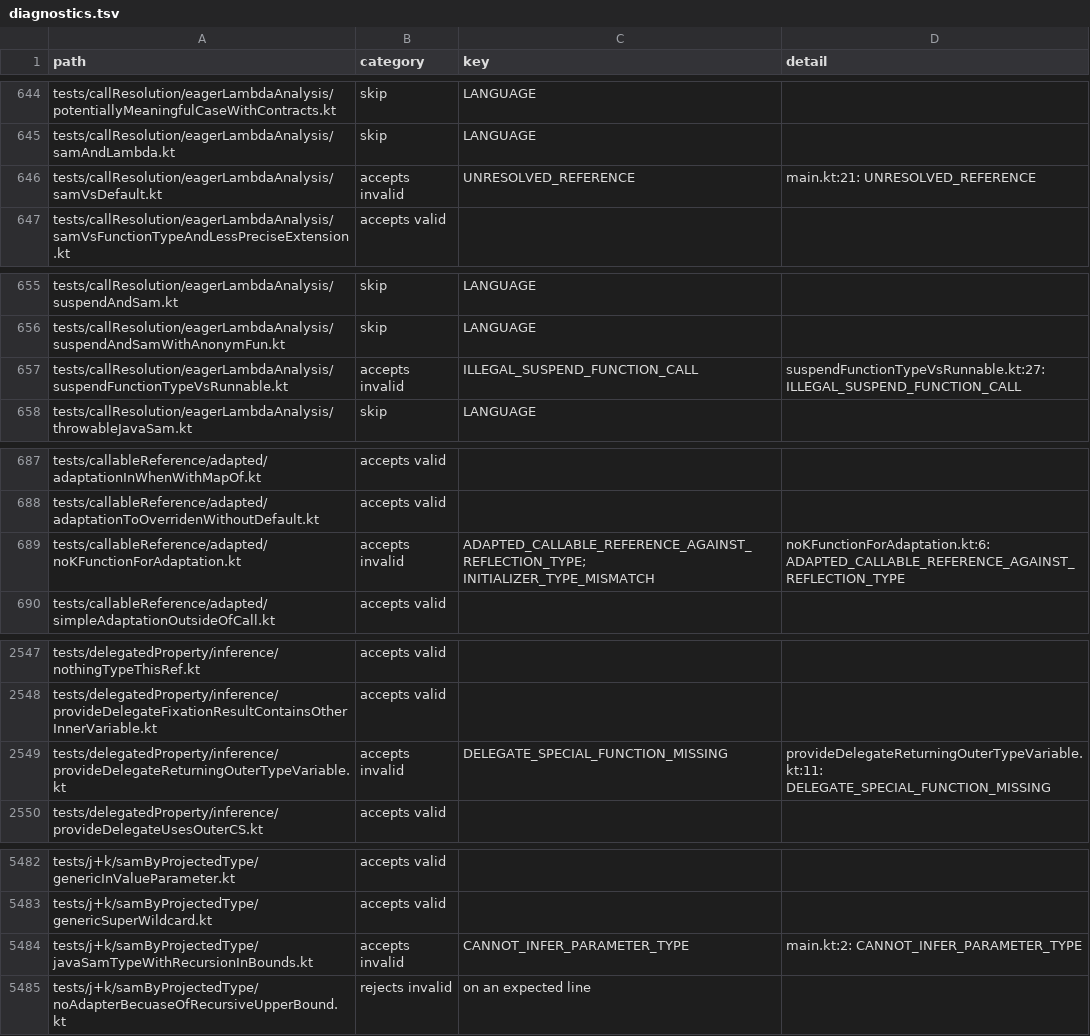
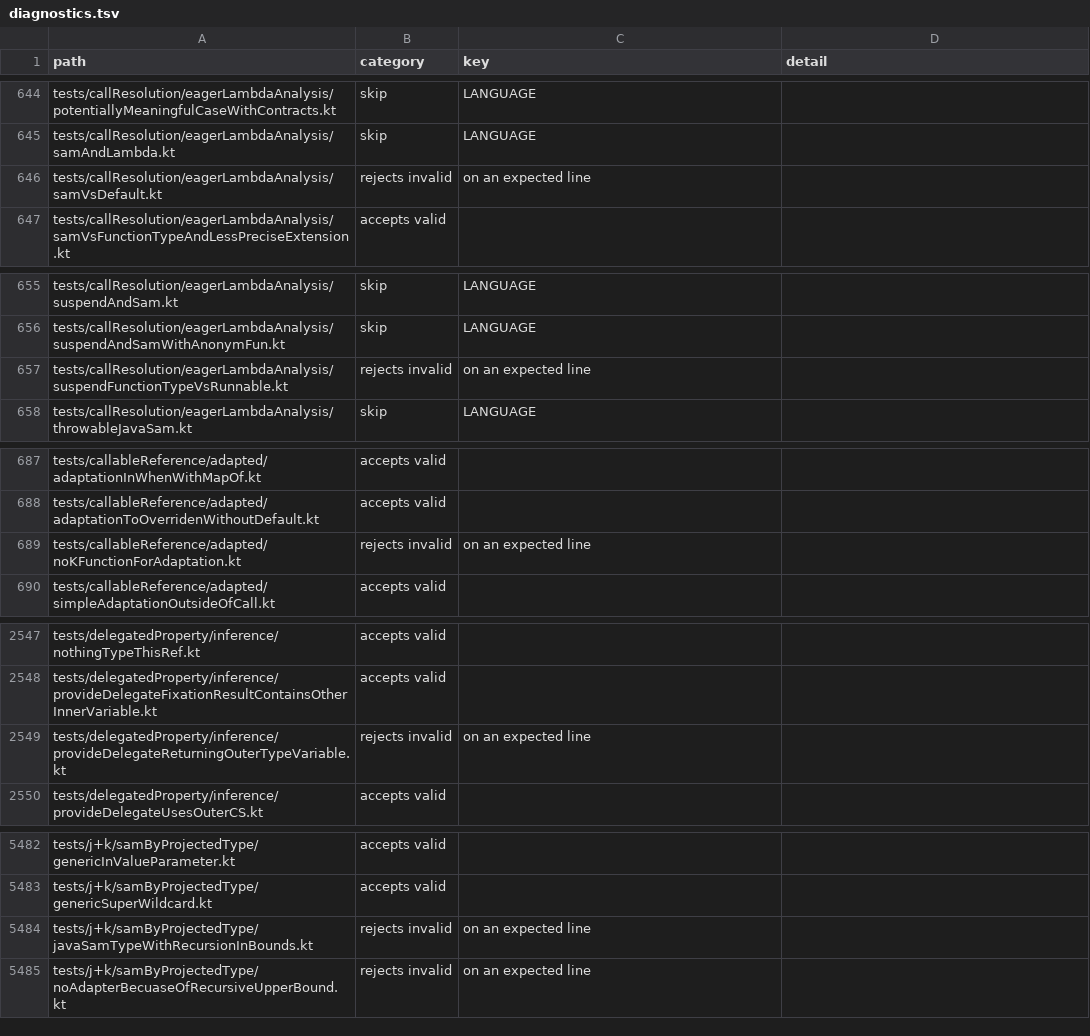
Before and after one commit to barteo/kotlin-compiler-go, a TSV file: bench/results/diagnostics.tsv, drawn as a sheet; only a part is shown, gaps mark what is left out; the diff covers the shown part only.

```diff
--- a/bench/results/diagnostics.tsv
+++ b/bench/results/diagnostics.tsv
@@ -645,3 +645,3 @@ tests/callResolution/eagerLambdaAnalysis/potentiallyMeaningfulCaseWithContracts.
 tests/callResolution/eagerLambdaAnalysis/samAndLambda.kt	skip	LANGUAGE	
-tests/callResolution/eagerLambdaAnalysis/samVsDefault.kt	accepts invalid	UNRESOLVED_REFERENCE	main.kt:21: UNRESOLVED_REFERENCE
+tests/callResolution/eagerLambdaAnalysis/samVsDefault.kt	rejects invalid	on an expected line	
 tests/callResolution/eagerLambdaAnalysis/samVsFunctionTypeAndLessPreciseExtension.kt	accepts valid		
@@ -656,3 +656,3 @@ tests/callResolution/eagerLambdaAnalysis/suspendAndSam.kt	skip	LANGUAGE
 tests/callResolution/eagerLambdaAnalysis/suspendAndSamWithAnonymFun.kt	skip	LANGUAGE	
-tests/callResolution/eagerLambdaAnalysis/suspendFunctionTypeVsRunnable.kt	accepts invalid	ILLEGAL_SUSPEND_FUNCTION_CALL	suspendFunctionTypeVsRunnable.kt:27: ILLEGAL_SUSPEND_FUNCTION_CALL
+tests/callResolution/eagerLambdaAnalysis/suspendFunctionTypeVsRunnable.kt	rejects invalid	on an expected line	
 tests/callResolution/eagerLambdaAnalysis/throwableJavaSam.kt	skip	LANGUAGE	
@@ -688,3 +688,3 @@ tests/callableReference/adapted/adaptationInWhenWithMapOf.kt	accepts valid
 tests/callableReference/adapted/adaptationToOverridenWithoutDefault.kt	accepts valid		
-tests/callableReference/adapted/noKFunctionForAdaptation.kt	accepts invalid	ADAPTED_CALLABLE_REFERENCE_AGAINST_REFLECTION_TYPE; INITIALIZER_TYPE_MISMATCH	noKFunctionForAdaptation.kt:6: ADAPTED_CALLABLE_REFERENCE_AGAINST_REFLECTION_TYPE
+tests/callableReference/adapted/noKFunctionForAdaptation.kt	rejects invalid	on an expected line	
 tests/callableReference/adapted/simpleAdaptationOutsideOfCall.kt	accepts valid		
@@ -2548,3 +2548,3 @@ tests/delegatedProperty/inference/nothingTypeThisRef.kt	accepts valid
 tests/delegatedProperty/inference/provideDelegateFixationResultContainsOtherInnerVariable.kt	accepts valid		
-tests/delegatedProperty/inference/provideDelegateReturningOuterTypeVariable.kt	accepts invalid	DELEGATE_SPECIAL_FUNCTION_MISSING	provideDelegateReturningOuterTypeVariable.kt:11: DELEGATE_SPECIAL_FUNCTION_MISSING
+tests/delegatedProperty/inference/provideDelegateReturningOuterTypeVariable.kt	rejects invalid	on an expected line	
 tests/delegatedProperty/inference/provideDelegateUsesOuterCS.kt	accepts valid		
@@ -5483,3 +5483,3 @@ tests/j+k/samByProjectedType/genericInValueParameter.kt	accepts valid
 tests/j+k/samByProjectedType/genericSuperWildcard.kt	accepts valid		
-tests/j+k/samByProjectedType/javaSamTypeWithRecursionInBounds.kt	accepts invalid	CANNOT_INFER_PARAMETER_TYPE	main.kt:2: CANNOT_INFER_PARAMETER_TYPE
+tests/j+k/samByProjectedType/javaSamTypeWithRecursionInBounds.kt	rejects invalid	on an expected line	
 tests/j+k/samByProjectedType/noAdapterBecuaseOfRecursiveUpperBound.kt	rejects invalid	on an expected line	
```
Also changed, not shown: 7 edited cells elsewhere in this file, bench/results/box.tsv, bench/results/diagnostics-missed.tsv, 4 other files.
